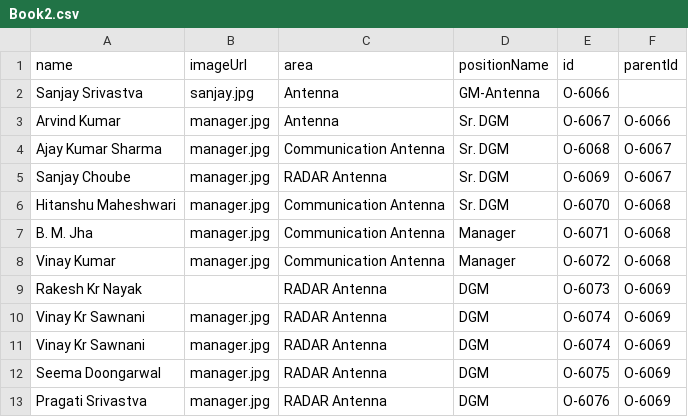
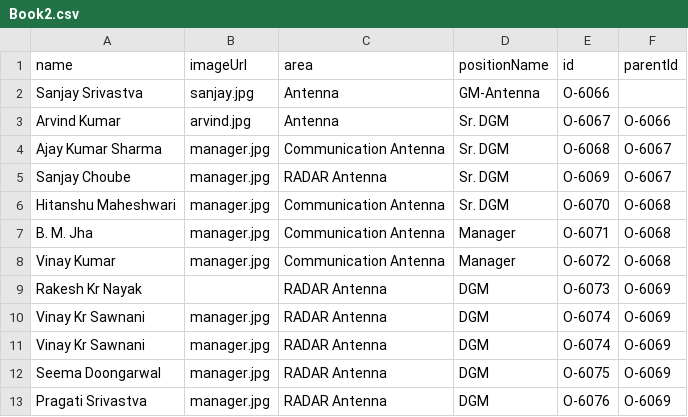
Before and after one commit to kapilsingh43/Story2, a CSV file: Book2.csv, drawn as a sheet.

Commit message:
Update Book2.csv

```diff
--- a/Book2.csv
+++ b/Book2.csv
@@ -2,3 +2,3 @@ name,imageUrl,area,positionName,id,parentId
 Sanjay Srivastva,sanjay.jpg,Antenna,GM-Antenna,O-6066,,
-Arvind Kumar,manager.jpg,Antenna,Sr. DGM,O-6067,O-6066
+Arvind Kumar,arvind.jpg,Antenna,Sr. DGM,O-6067,O-6066
 Ajay Kumar Sharma,manager.jpg,Communication Antenna,Sr. DGM,O-6068,O-6067
```
